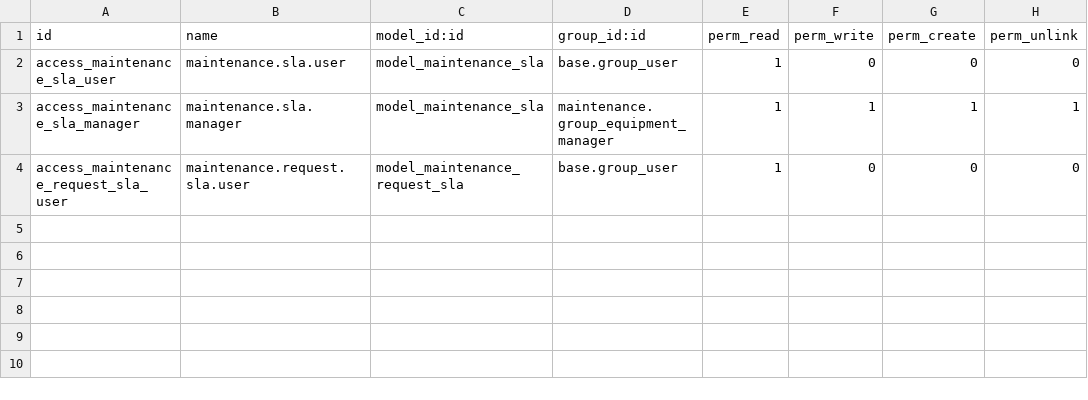
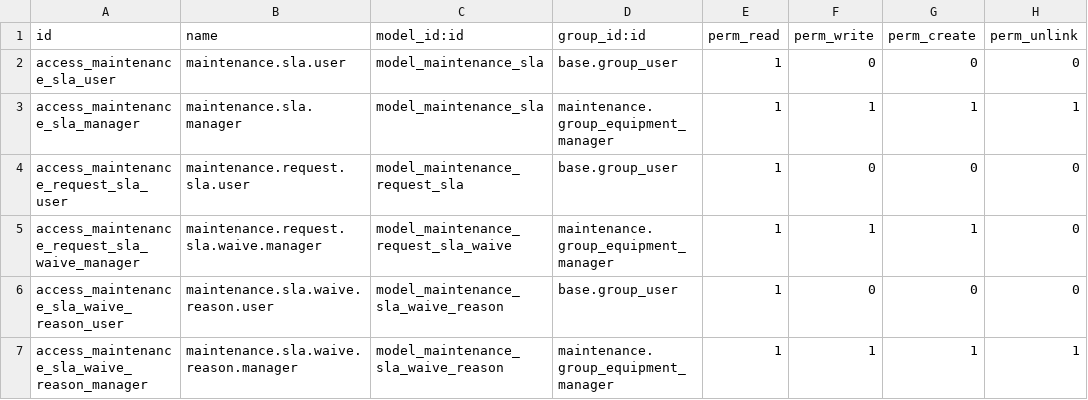
Before and after one commit to 1-Aria/odoo-qms-pms, a CSV file: maintenance_sla/security/ir.model.access.csv, drawn as a sheet; the diff names each change by its address in the sheet, - before the commit and + after, or states it on an @@ line.

Commit message:
maintenance_sla step 4

```diff
--- a/maintenance_sla/security/ir.model.access.csv
+++ b/maintenance_sla/security/ir.model.access.csv
+row 5: access_maintenance_request_sla_waive_manager | maintenance.request.sla.waive.manager | model_maintenance_request_sla_waive | maintenance.group_equipment_manager | 1 | 1 | 1 | 0
+row 6: access_maintenance_sla_waive_reason_user | maintenance.sla.waive.reason.user | model_maintenance_sla_waive_reason | base.group_user | 1 | 0 | 0 | 0
+row 7: access_maintenance_sla_waive_reason_manager | maintenance.sla.waive.reason.manager | model_maintenance_sla_waive_reason | maintenance.group_equipment_manager | 1 | 1 | 1 | 1
```
Also changed, not shown: 16 other files.
